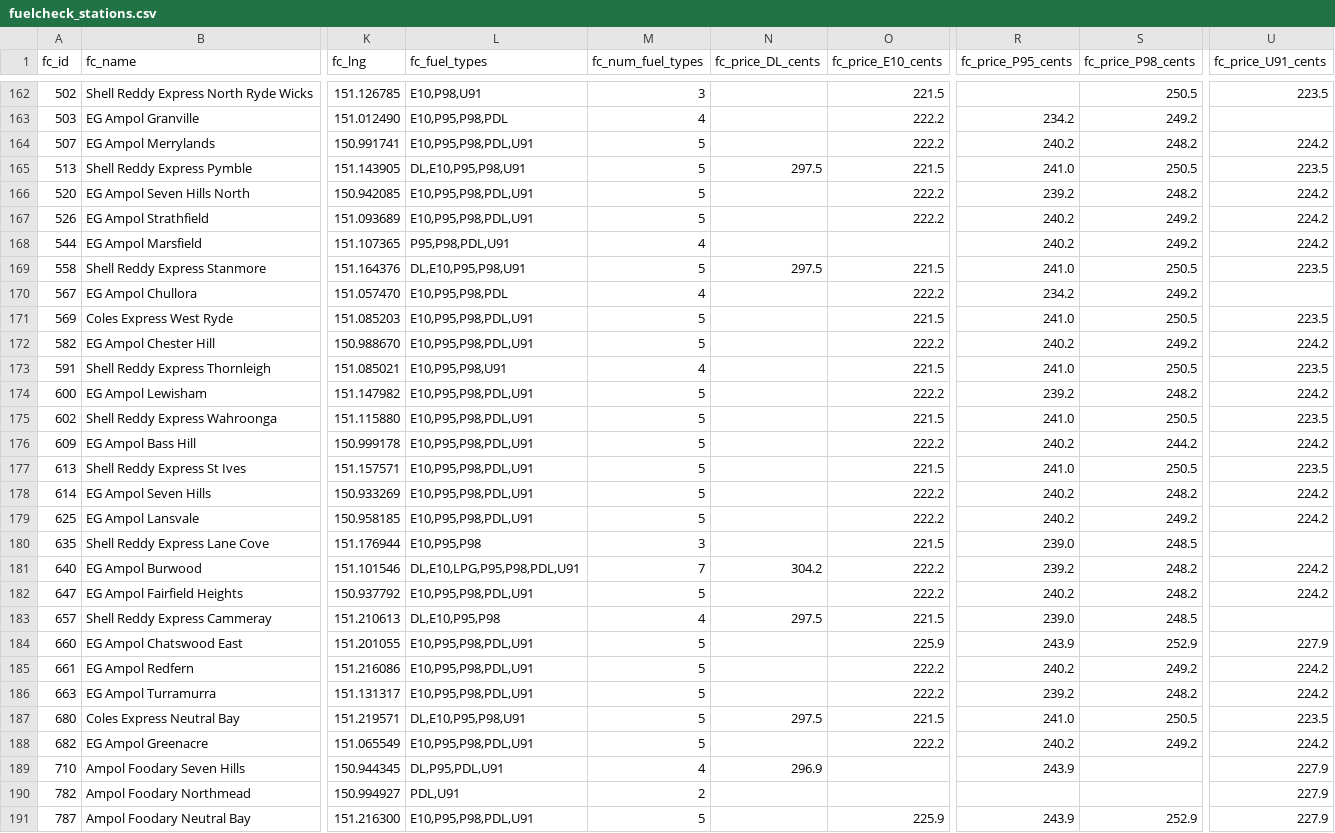
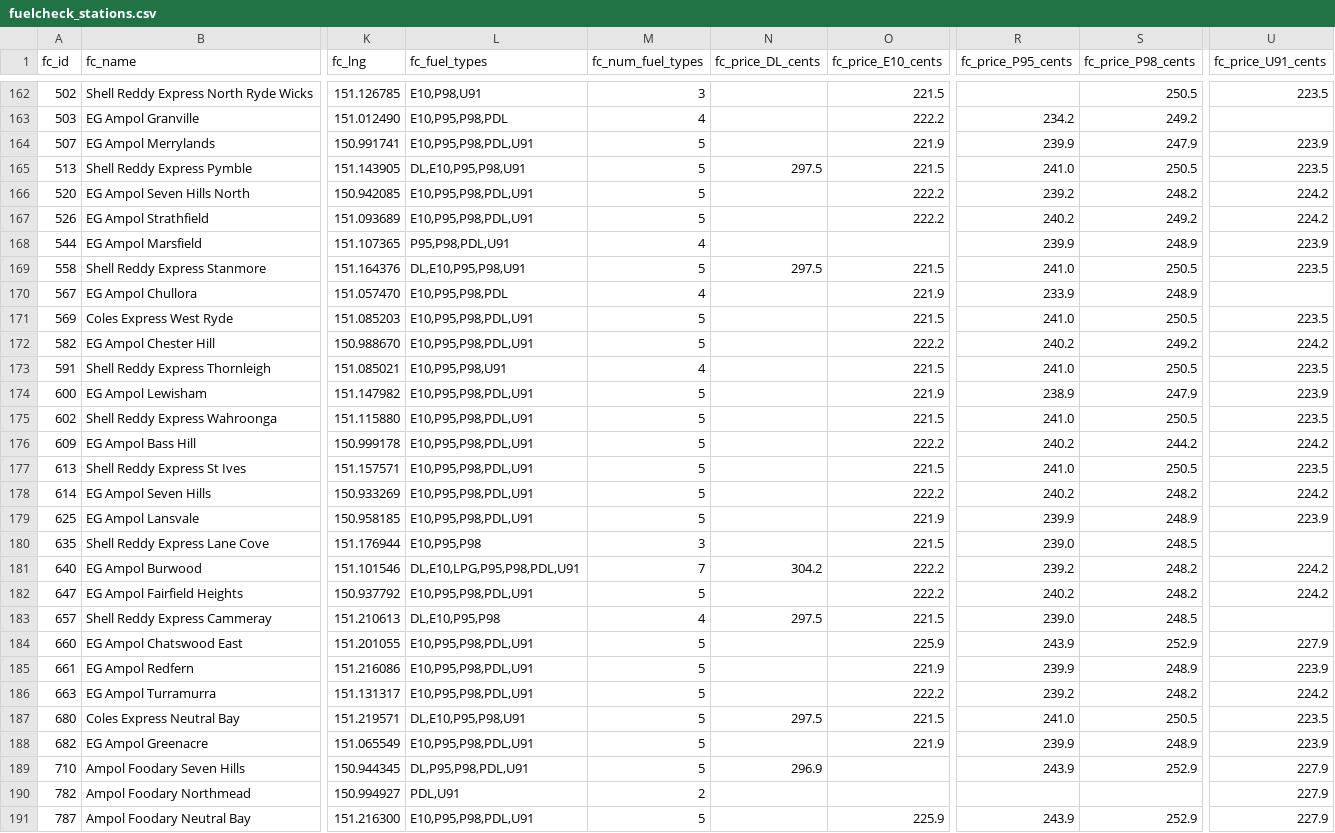
Before and after one commit to clobots/reFuel, a CSV file: data/clean/fuelcheck_stations.csv, drawn as a sheet; only a part is shown, gaps mark what is left out; the diff covers the shown part only; the diff names each change by its address in the sheet, - before the commit and + after, or states it on an @@ line.

Commit message:
Update FuelCheck prices (2026-04-03 12:18)

```diff
--- a/data/clean/fuelcheck_stations.csv
+++ b/data/clean/fuelcheck_stations.csv
-O164 (fc_price_E10_cents): 222.2
+O164 (fc_price_E10_cents): 221.9
-R164 (fc_price_P95_cents): 240.2
+R164 (fc_price_P95_cents): 239.9
-S164 (fc_price_P98_cents): 248.2
+S164 (fc_price_P98_cents): 247.9
-U164 (fc_price_U91_cents): 224.2
+U164 (fc_price_U91_cents): 223.9
-R168 (fc_price_P95_cents): 240.2
+R168 (fc_price_P95_cents): 239.9
-S168 (fc_price_P98_cents): 249.2
+S168 (fc_price_P98_cents): 248.9
-U168 (fc_price_U91_cents): 224.2
+U168 (fc_price_U91_cents): 223.9
-O170 (fc_price_E10_cents): 222.2
+O170 (fc_price_E10_cents): 221.9
-R170 (fc_price_P95_cents): 234.2
+R170 (fc_price_P95_cents): 233.9
-S170 (fc_price_P98_cents): 249.2
+S170 (fc_price_P98_cents): 248.9
-O174 (fc_price_E10_cents): 222.2
+O174 (fc_price_E10_cents): 221.9
-R174 (fc_price_P95_cents): 239.2
+R174 (fc_price_P95_cents): 238.9
-S174 (fc_price_P98_cents): 248.2
+S174 (fc_price_P98_cents): 247.9
-U174 (fc_price_U91_cents): 224.2
+U174 (fc_price_U91_cents): 223.9
-O179 (fc_price_E10_cents): 222.2
+O179 (fc_price_E10_cents): 221.9
-R179 (fc_price_P95_cents): 240.2
+R179 (fc_price_P95_cents): 239.9
-S179 (fc_price_P98_cents): 249.2
+S179 (fc_price_P98_cents): 248.9
-U179 (fc_price_U91_cents): 224.2
+U179 (fc_price_U91_cents): 223.9
-O185 (fc_price_E10_cents): 222.2
+O185 (fc_price_E10_cents): 221.9
-R185 (fc_price_P95_cents): 240.2
+R185 (fc_price_P95_cents): 239.9
-S185 (fc_price_P98_cents): 249.2
+S185 (fc_price_P98_cents): 248.9
-U185 (fc_price_U91_cents): 224.2
+U185 (fc_price_U91_cents): 223.9
-O188 (fc_price_E10_cents): 222.2
+O188 (fc_price_E10_cents): 221.9
-R188 (fc_price_P95_cents): 240.2
+R188 (fc_price_P95_cents): 239.9
-S188 (fc_price_P98_cents): 249.2
+S188 (fc_price_P98_cents): 248.9
-U188 (fc_price_U91_cents): 224.2
+U188 (fc_price_U91_cents): 223.9
-L189 (fc_fuel_types): DL,P95,PDL,U91
+L189 (fc_fuel_types): DL,P95,P98,PDL,U91
-M189 (fc_num_fuel_types): 4
+M189 (fc_num_fuel_types): 5
-S189 (fc_price_P98_cents): (empty)
+S189 (fc_price_P98_cents): 252.9
```
Also changed, not shown: 47 edited cells elsewhere in this file, data/clean/matched_stations.csv, 3 other files.
